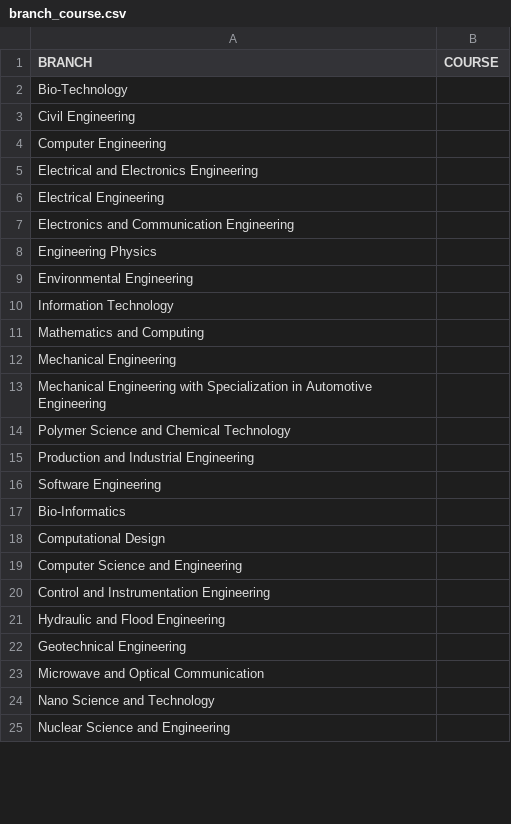
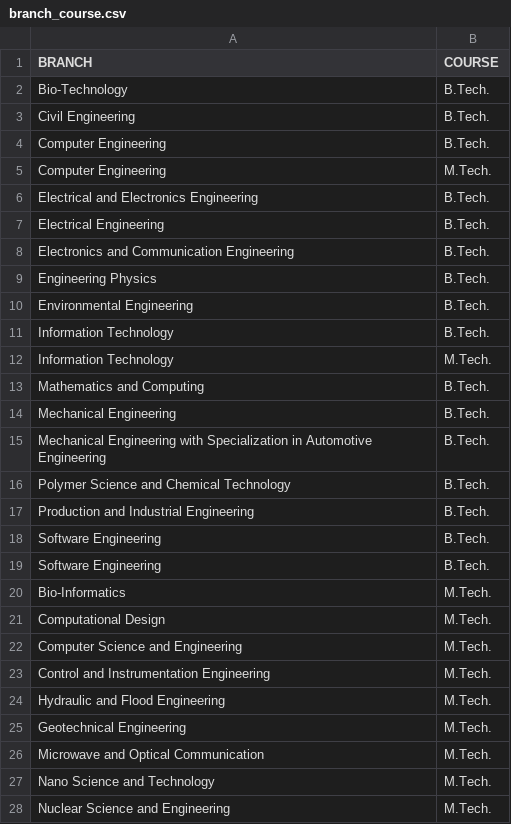
Before and after one commit to raghuvanshraj/Placement-Cell-Management-System, a CSV file: csv_files/branch_course.csv, drawn as a sheet; only a part is shown; the diff covers the shown part only.

Commit message:
Updated branch_courses NEW cuz I is so much better

```diff
--- a/csv_files/branch_course.csv
+++ b/csv_files/branch_course.csv
@@ -1,25 +1,28 @@
 BRANCH,COURSE
-Bio-Technology,
-Civil Engineering,
-Computer Engineering,
-Electrical and Electronics Engineering,
-Electrical Engineering,
-Electronics and Communication Engineering,
-Engineering Physics,
-Environmental Engineering,
-Information Technology,
-Mathematics and Computing,
-Mechanical Engineering,
-Mechanical Engineering with Specialization in Automotive Engineering,
-Polymer Science and Chemical Technology,
-Production and Industrial Engineering,
-Software Engineering,
-Bio-Informatics,
-Computational Design,
-Computer Science and Engineering,
-Control and Instrumentation Engineering,
-Hydraulic and Flood Engineering,
-Geotechnical Engineering,
-Microwave and Optical Communication,
-Nano Science and Technology,
-Nuclear Science and Engineering,
+Bio-Technology,B.Tech.
+Civil Engineering,B.Tech.
+Computer Engineering,B.Tech.
+Computer Engineering,M.Tech.
+Electrical and Electronics Engineering,B.Tech.
+Electrical Engineering,B.Tech.
+Electronics and Communication Engineering,B.Tech.
+Engineering Physics,B.Tech.
+Environmental Engineering,B.Tech.
+Information Technology,B.Tech.
+Information Technology,M.Tech.
+Mathematics and Computing,B.Tech.
+Mechanical Engineering,B.Tech.
+Mechanical Engineering with Specialization in Automotive Engineering,B.Tech.
+Polymer Science and Chemical Technology,B.Tech.
+Production and Industrial Engineering,B.Tech.
+Software Engineering,B.Tech.
+Software Engineering,B.Tech.
+Bio-Informatics,M.Tech.
+Computational Design,M.Tech.
+Computer Science and Engineering,M.Tech.
+Control and Instrumentation Engineering,M.Tech.
+Hydraulic and Flood Engineering,M.Tech.
+Geotechnical Engineering,M.Tech.
+Microwave and Optical Communication,M.Tech.
+Nano Science and Technology,M.Tech.
+Nuclear Science and Engineering,M.Tech.
```
Also changed, not shown: 8 edited cells elsewhere in this file.
